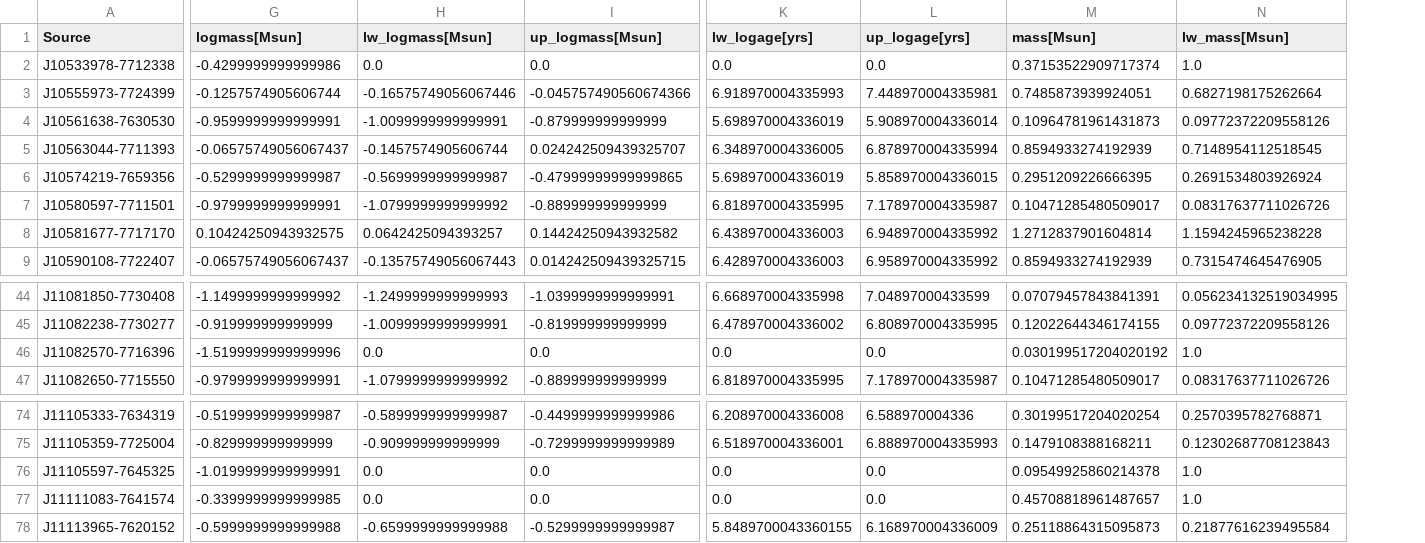
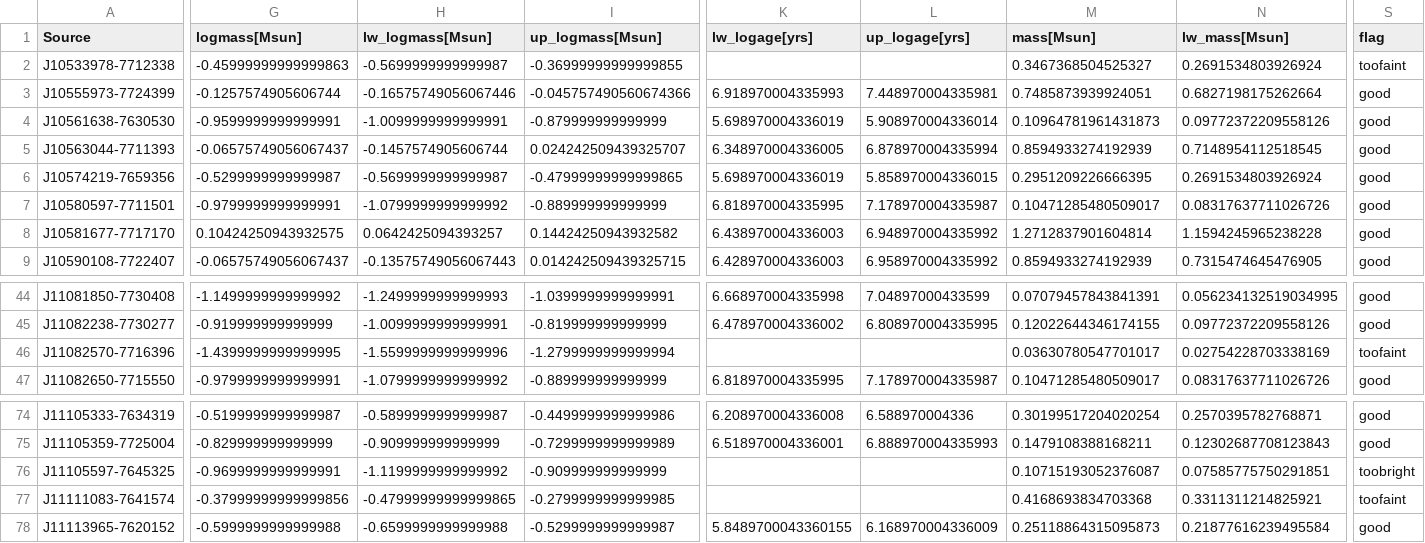
Before and after one commit to DingshanDeng/ysoisochrone, a CSV file: tutorial_notebooks/example_targets_o.csv, drawn as a sheet; only a part is shown, gaps mark what is left out; the diff covers the shown part only; the diff names each change by its address in the sheet, - before the commit and + after, or states it on an @@ line.

Commit message:
update the documentation and tutorial notebook; add the flags to output

```diff
--- a/tutorial_notebooks/example_targets_o.csv
+++ b/tutorial_notebooks/example_targets_o.csv
+column S (flag), rows 2-9: toofaint | good | good | good | good | good | good | good; rows 44-47: good | good | toofaint | good; rows 74-78: good | good | toobright | toofaint | good
-G2 (logmass[Msun]): -0.4299999999999986
+G2 (logmass[Msun]): -0.45999999999999863
-H2 (lw_logmass[Msun]): 0.0
+H2 (lw_logmass[Msun]): -0.5699999999999987
-I2 (up_logmass[Msun]): 0.0
+I2 (up_logmass[Msun]): -0.36999999999999855
-K2 (lw_logage[yrs]): 0.0
+K2 (lw_logage[yrs]): (empty)
-L2 (up_logage[yrs]): 0.0
+L2 (up_logage[yrs]): (empty)
-M2 (mass[Msun]): 0.37153522909717374
+M2 (mass[Msun]): 0.3467368504525327
-N2 (lw_mass[Msun]): 1.0
+N2 (lw_mass[Msun]): 0.2691534803926924
-G46 (logmass[Msun]): -1.5199999999999996
+G46 (logmass[Msun]): -1.4399999999999995
-H46 (lw_logmass[Msun]): 0.0
+H46 (lw_logmass[Msun]): -1.5599999999999996
-I46 (up_logmass[Msun]): 0.0
+I46 (up_logmass[Msun]): -1.2799999999999994
-K46 (lw_logage[yrs]): 0.0
+K46 (lw_logage[yrs]): (empty)
-L46 (up_logage[yrs]): 0.0
+L46 (up_logage[yrs]): (empty)
-M46 (mass[Msun]): 0.030199517204020192
+M46 (mass[Msun]): 0.03630780547701017
-N46 (lw_mass[Msun]): 1.0
+N46 (lw_mass[Msun]): 0.02754228703338169
-G76 (logmass[Msun]): -1.0199999999999991
+G76 (logmass[Msun]): -0.9699999999999991
-H76 (lw_logmass[Msun]): 0.0
+H76 (lw_logmass[Msun]): -1.1199999999999992
-I76 (up_logmass[Msun]): 0.0
+I76 (up_logmass[Msun]): -0.909999999999999
-K76:K77 (lw_logage[yrs]): 0.0
+K76:K77 (lw_logage[yrs]): (empty)
-L76:L77 (up_logage[yrs]): 0.0
+L76:L77 (up_logage[yrs]): (empty)
-M76 (mass[Msun]): 0.09549925860214378
+M76 (mass[Msun]): 0.10715193052376087
-N76 (lw_mass[Msun]): 1.0
+N76 (lw_mass[Msun]): 0.07585775750291851
-G77 (logmass[Msun]): -0.3399999999999985
+G77 (logmass[Msun]): -0.37999999999999856
-H77 (lw_logmass[Msun]): 0.0
+H77 (lw_logmass[Msun]): -0.47999999999999865
-I77 (up_logmass[Msun]): 0.0
+I77 (up_logmass[Msun]): -0.2799999999999985
-M77 (mass[Msun]): 0.45708818961487657
+M77 (mass[Msun]): 0.4168693834703368
-N77 (lw_mass[Msun]): 1.0
+N77 (lw_mass[Msun]): 0.3311311214825921
```
Also changed, not shown: 56 edited cells elsewhere in this file, tutorial_notebooks/example_target_one_o.csv, 5 other files.
